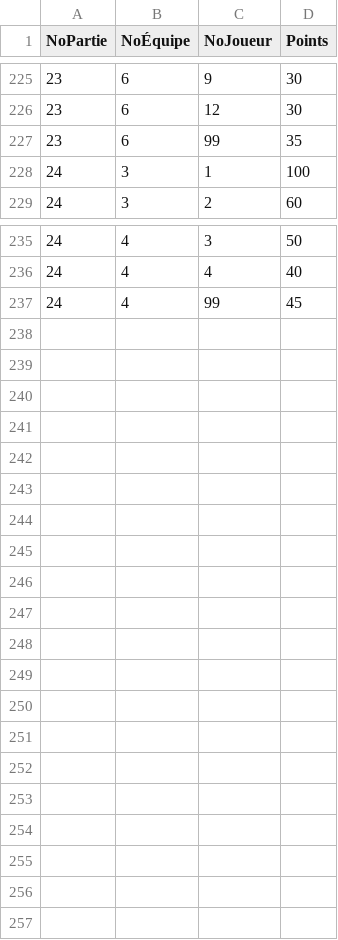
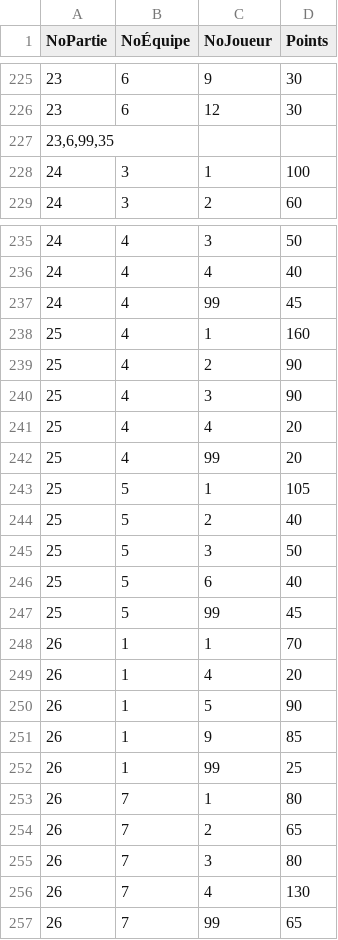
Before and after one commit to gehstatcan/gehstatcan.github.io, a CSV file: Saison23/DonnéesCSV/tblRépondantsParJoueurs.csv, drawn as a sheet; only a part is shown, gaps mark what is left out; removed rows and columns are numbered as before the commit, all else as after; the diff names each change by its address in the sheet, - before the commit and + after, or states it on an @@ line.

Commit message:
Parties 25 et 26

```diff
--- a/Saison23/DonnéesCSV/tblRépondantsParJoueurs.csv
+++ b/Saison23/DonnéesCSV/tblRépondantsParJoueurs.csv
-row 227: 23 | 6 | 99 | 35
+row 227: 23,6,99,35
+row 238: 25 | 4 | 1 | 160
+row 239: 25 | 4 | 2 | 90
+row 240: 25 | 4 | 3 | 90
+row 241: 25 | 4 | 4 | 20
+row 242: 25 | 4 | 99 | 20
+row 243: 25 | 5 | 1 | 105
+row 244: 25 | 5 | 2 | 40
+row 245: 25 | 5 | 3 | 50
+row 246: 25 | 5 | 6 | 40
+row 247: 25 | 5 | 99 | 45
+row 248: 26 | 1 | 1 | 70
+row 249: 26 | 1 | 4 | 20
+row 250: 26 | 1 | 5 | 90
+row 251: 26 | 1 | 9 | 85
+row 252: 26 | 1 | 99 | 25
+row 253: 26 | 7 | 1 | 80
+row 254: 26 | 7 | 2 | 65
+row 255: 26 | 7 | 3 | 80
+row 256: 26 | 7 | 4 | 130
+row 257: 26 | 7 | 99 | 65
```
Also changed, not shown: 43 other files.
